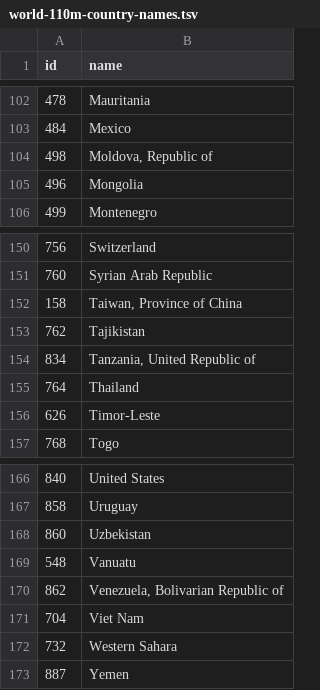
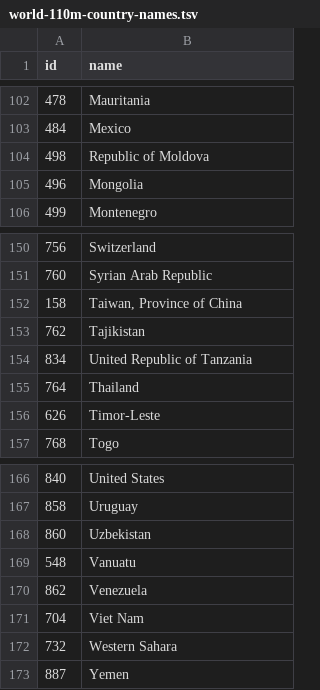
Before and after one commit to nsansone/Global-Gender-Equality, a TSV file: src/data/world-110m-country-names.tsv, drawn as a sheet; only a part is shown, gaps mark what is left out; the diff covers the shown part only.

```diff
--- a/src/data/world-110m-country-names.tsv
+++ b/src/data/world-110m-country-names.tsv
@@ -103,3 +103,3 @@ id	name
 484	Mexico
-498	Moldova, Republic of
+498	Republic of Moldova
 496	Mongolia
@@ -153,3 +153,3 @@ id	name
 762	Tajikistan
-834	Tanzania, United Republic of
+834	United Republic of Tanzania
 764	Thailand
@@ -169,3 +169,3 @@ id	name
 548	Vanuatu
-862	Venezuela, Bolivarian Republic of
+862	Venezuela
 704	Viet Nam
```
Also changed, not shown: 6 edited cells elsewhere in this file, src/data/aggregate-scores.tsv, src/data/detail-scores.tsv, 3 other files.
